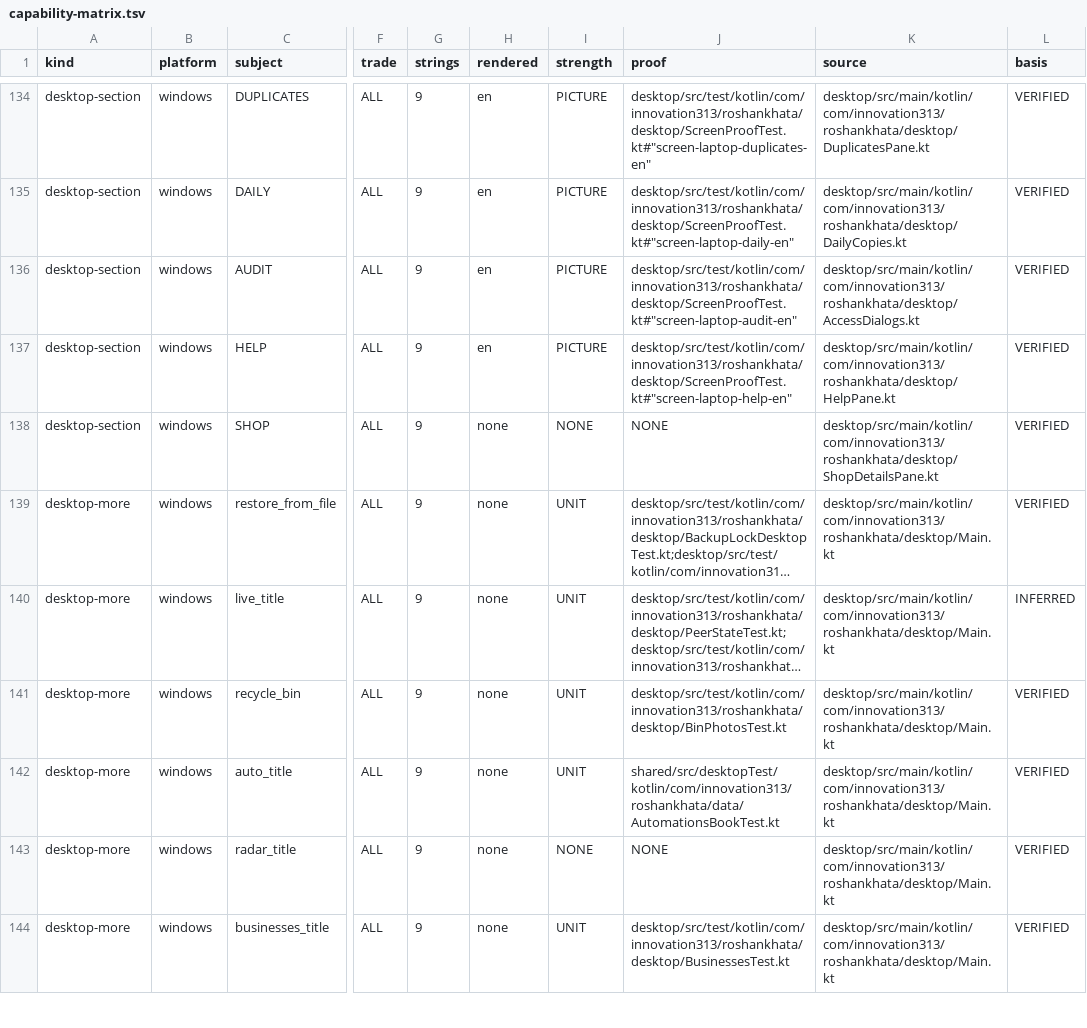
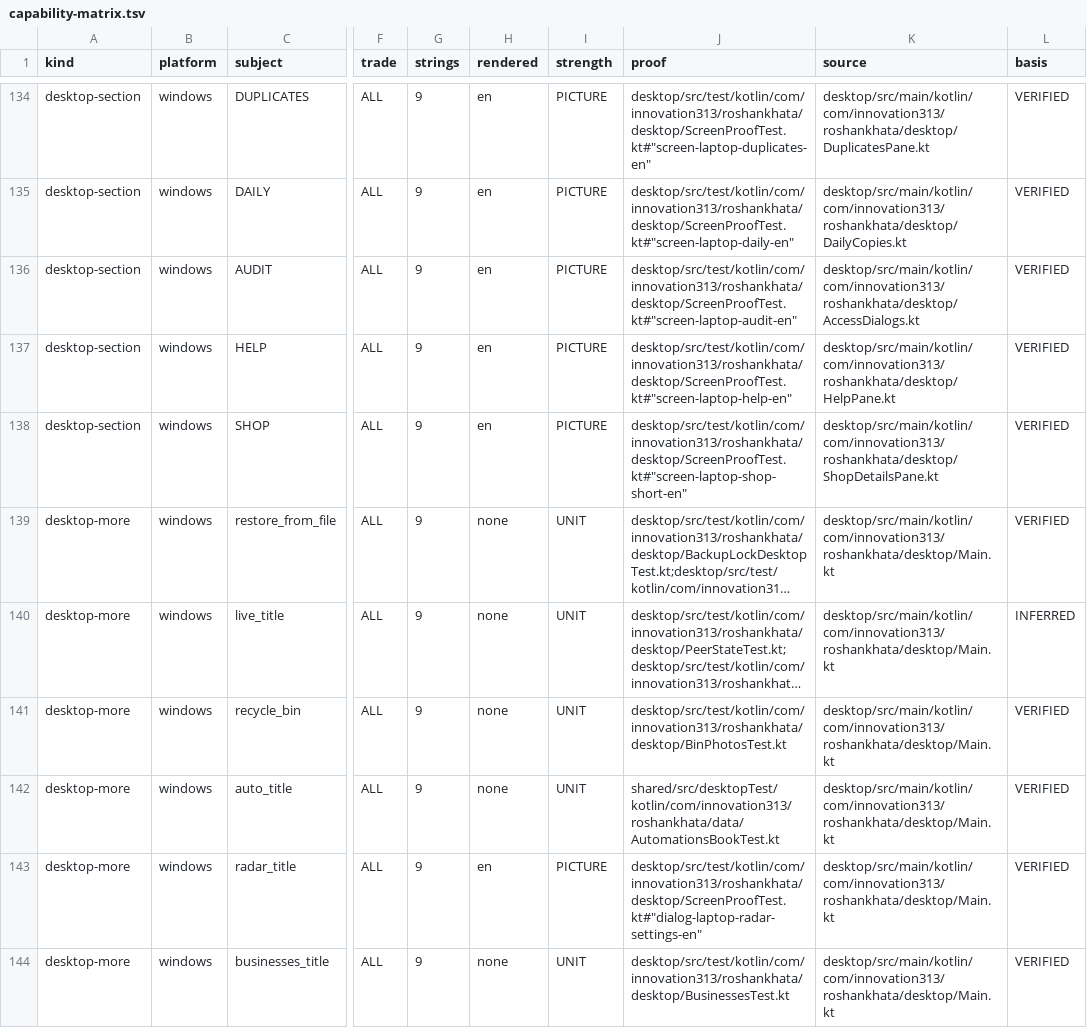
Before and after one commit to aliehtisham052-dotcom/RoshanKhata, a TSV file: docs/capability-matrix.tsv, drawn as a sheet; only a part is shown, gaps mark what is left out; long unchanged cells end in …; the diff covers the shown part only; the diff names each change by its address in the sheet, - before the commit and + after, or states it on an @@ line.

```diff
--- a/docs/capability-matrix.tsv
+++ b/docs/capability-matrix.tsv
-H138 (rendered): none
+H138 (rendered): en
-I138 (strength): NONE
+I138 (strength): PICTURE
-J138 (proof): NONE
+J138 (proof): desktop/src/test/kotlin/com/innovation313/roshankhata/desktop/ScreenProofTest.kt#"screen-laptop-shop-short-en"
-H143 (rendered): none
+H143 (rendered): en
-I143 (strength): NONE
+I143 (strength): PICTURE
-J143 (proof): NONE
+J143 (proof): desktop/src/test/kotlin/com/innovation313/roshankhata/desktop/ScreenProofTest.kt#"dialog-laptop-radar-settings-en"
```
Also changed, not shown: 98 edited cells elsewhere in this file, docs/work-status.tsv, 6 other files.
